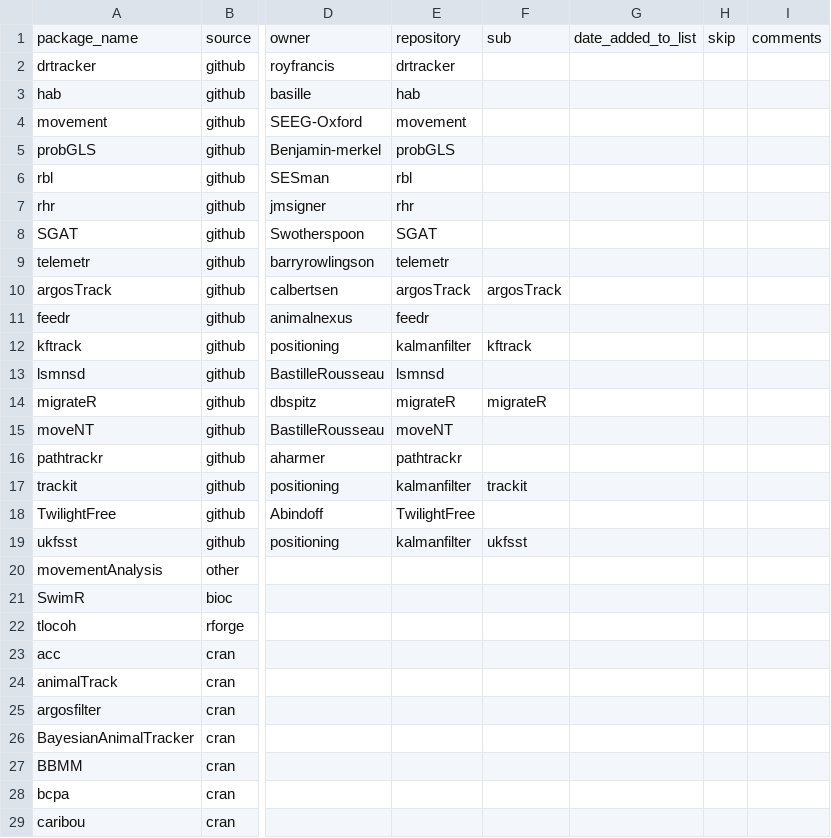
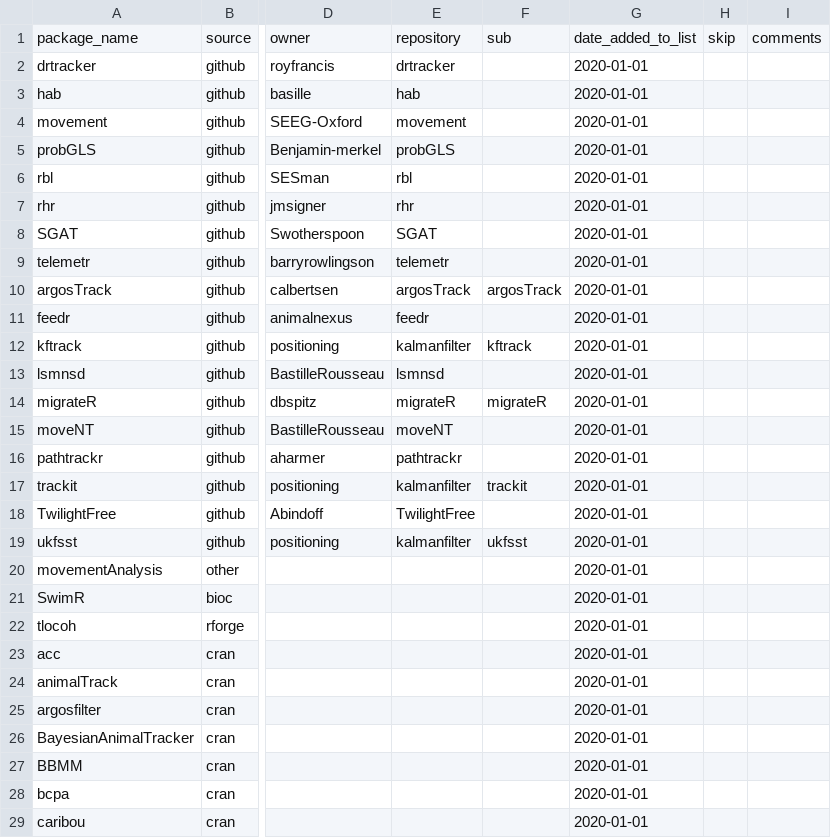
Before and after one commit to rociojoo/CranTaskView-Track, a CSV file: checks/Tracking_tbl.csv, drawn as a sheet; only a part is shown, gaps mark what is left out; the diff covers the shown part only; the diff names each change by its address in the sheet, - before the commit and + after, or states it on an @@ line.

Commit message:
ok last commit, adding retro dates

```diff
--- a/checks/Tracking_tbl.csv
+++ b/checks/Tracking_tbl.csv
-G2:G29: (empty)
+G2:G29: 2020-01-01
```
Also changed, not shown: 45 edited cells elsewhere in this file.
